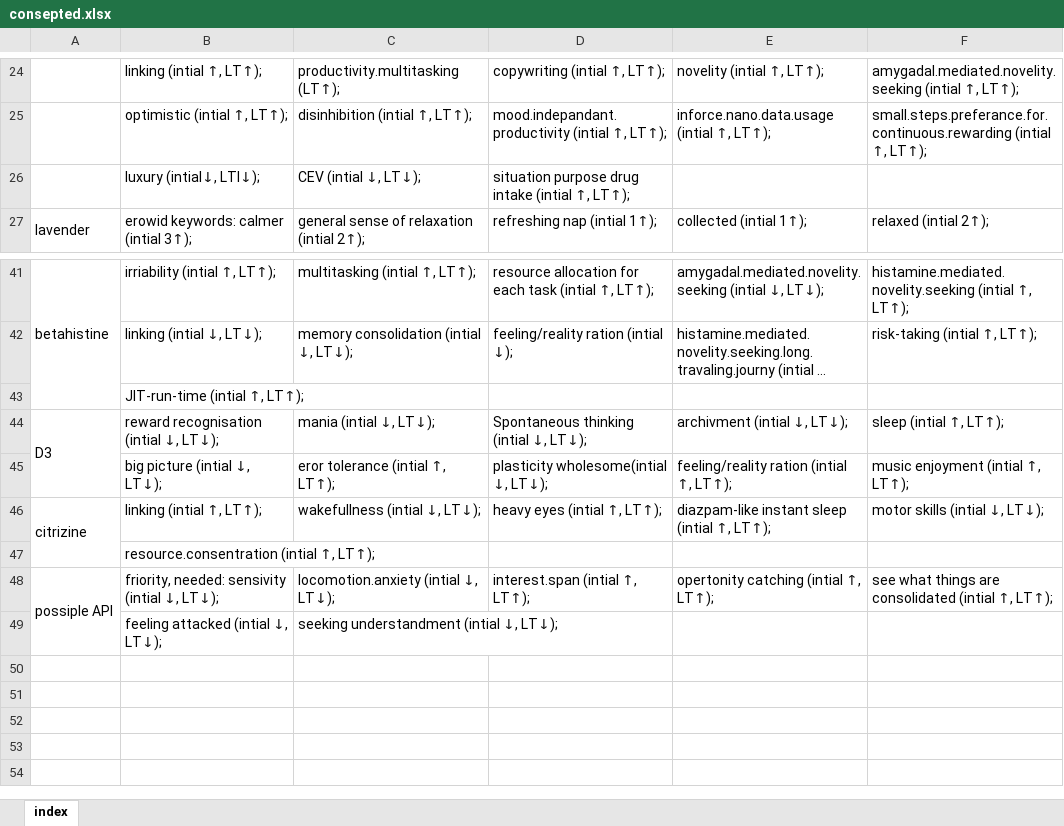
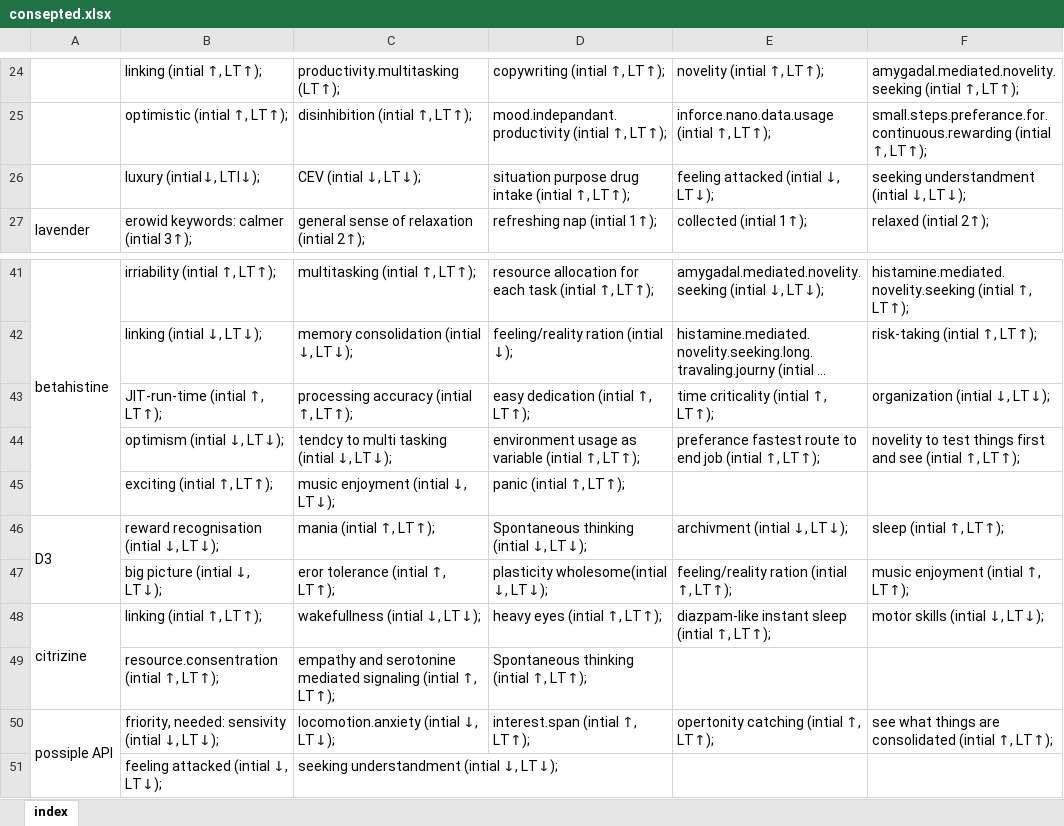
Before and after one commit to ibtisammidlet/alert-gene, an Excel workbook: res/consepted.xlsx, sheet index, drawn as a sheet; only a part is shown, gaps mark what is left out; long unchanged cells end in …; values as stored, in another font and other column widths than the file's, no cell formats; removed rows and columns are numbered as before the commit, all else as after; the diff names each change by its address in the sheet, - before the commit and + after, or states it on an @@ line.

```diff
--- a/res/consepted.xlsx (sheet index)
+++ b/res/consepted.xlsx (sheet index)
-E26: (empty)
+E26: feeling attacked (intial ↓, LT↓);
-F26: (empty)
+F26: seeking understandment (intial ↓, LT↓);
-row 43:  | JIT-run-time (intial ↑, LT↑);
+row 43:  | JIT-run-time (intial ↑, LT↑); | processing accuracy (intial ↑, LT↑); | easy dedication (intial ↑, LT↑); | time criticality (intial ↑, LT↑); | organization (intial ↓, LT↓);
+row 44:  | optimism (intial ↓, LT↓); | tendcy to multi tasking (intial ↓, LT↓); | environment usage as variable (intial ↑, LT↑); | preferance fastest route to end job (intial ↑, LT↑); | novelity to test things first and see (intial ↑, LT↑);
+row 45:  | exciting (intial ↑, LT↑); | music enjoyment (intial ↓, LT↓); | panic (intial ↑, LT↑);
-C46: mania (intial ↓, LT↓);
+C46: mania (intial ↑, LT↑);
-row 47:  | resource.consentration (intial ↑, LT↑);
+row 49:  | resource.consentration (intial ↑, LT↑); | empathy and serotonine mediated signaling (intial ↑, LT↑); | Spontaneous thinking (intial ↑, LT↑);
```
Also changed, not shown: cell formats, 4 other files.
